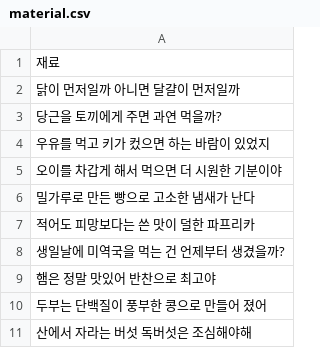
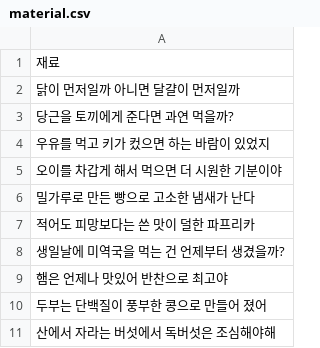
Before and after one commit to catdoglove/rainroom2, a CSV file: Resources/material.csv, drawn as a sheet; the diff names each change by its address in the sheet, - before the commit and + after, or states it on an @@ line.

```diff
--- a/Resources/material.csv
+++ b/Resources/material.csv
-A3: 당근을 토끼에게 주면 과연 먹을까?
+A3: 당근을 토끼에게 준다면 과연 먹을까?
-A9: 햄은 정말 맛있어 반찬으로 최고야
+A9: 햄은 언제나 맛있어 반찬으로 최고야
-A11: 산에서 자라는 버섯 독버섯은 조심해야해
+A11: 산에서 자라는 버섯에서 독버섯은 조심해야해
```
Also changed, not shown: Resources/Talk/talk_room.csv, 15 other files.
